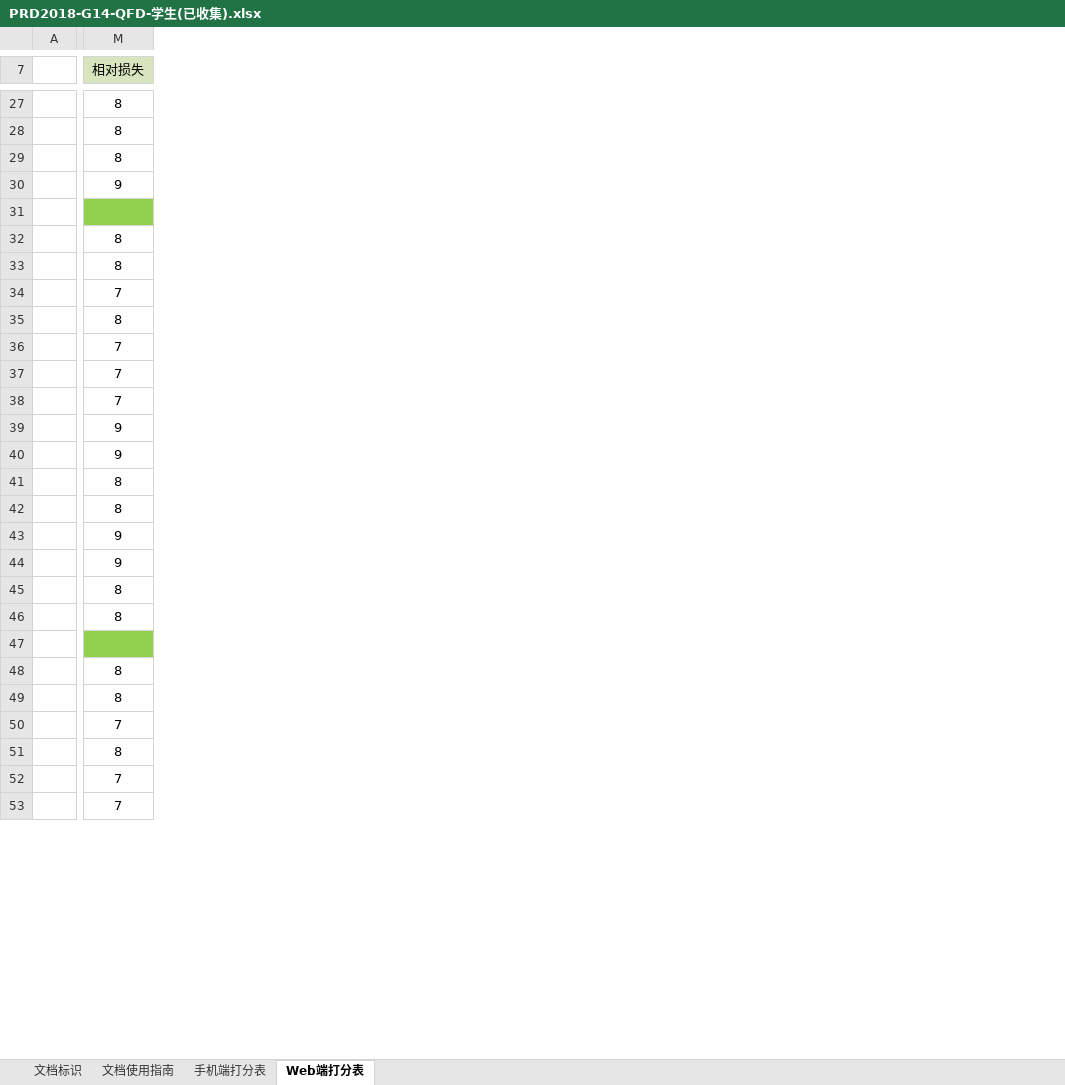
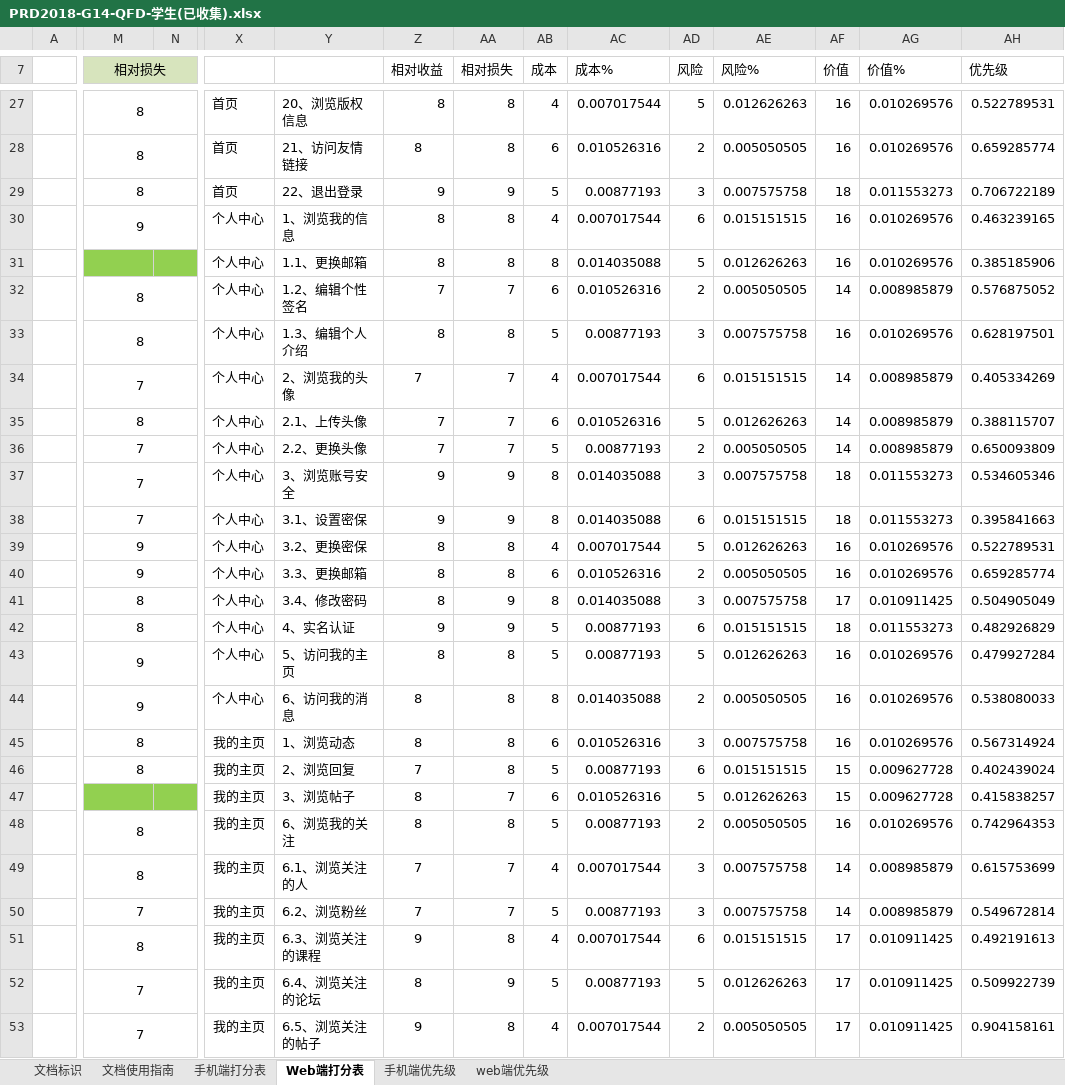
Before and after one commit to SarielX98/PRD2018G14, an Excel workbook: 受控文档/软件需求工程/3项目执行/PRD2018-G14-QFD打分/PRD2018-G14-QFD-学生(已收集).xlsx, sheet Web端打分表, drawn as a sheet; only a part is shown, gaps mark what is left out; values as stored, in another font and other column widths than the file's, no borders; the diff covers the shown part only; the diff names each change by its address in the sheet, - before the commit and + after, or states it on an @@ line.

```diff
--- a/受控文档/软件需求工程/3项目执行/PRD2018-G14-QFD打分/PRD2018-G14-QFD-学生(已收集).xlsx (sheet Web端打分表)
+++ b/受控文档/软件需求工程/3项目执行/PRD2018-G14-QFD打分/PRD2018-G14-QFD-学生(已收集).xlsx (sheet Web端打分表)
+sheet tab: 手机端优先级
+sheet tab: web端优先级
+column N, empty
+column X, rows 27-53: 首页 | 首页 | 首页 | 个人中心 | 个人中心 | 个人中心 | 个人中心 | 个人中心 | 个人中心 | 个人中心 | 个人中心 | 个人中心 | 个人中心 | 个人中心 | 个人中心 | 个人中心 | 个人中心 | 个人中心 | 我的主页 | 我的主页 | 我的主页 | 我的主页 | 我的主页 | 我的主页 | 我的主页 | 我的主页 | 我的主页
+column Y, rows 27-53: 20、浏览版权信息 | 21、访问友情链接 | 22、退出登录 | 1、浏览我的信息 | 1.1、更换邮箱 | 1.2、编辑个性签名 | 1.3、编辑个人介绍 | 2、浏览我的头像 | 2.1、上传头像 | 2.2、更换头像 | 3、浏览账号安全 | 3.1、设置密保 | 3.2、更换密保 | 3.3、更换邮箱 | 3.4、修改密码 | 4、实名认证 | 5、访问我的主页 | 6、访问我的消息 | 1、浏览动态 | 2、浏览回复 | 3、浏览帖子 | 6、浏览我的关注 | 6.1、浏览关注的人 | 6.2、浏览粉丝 | 6.3、浏览关注的课程 | 6.4、浏览关注的论坛 | 6.5、浏览关注的帖子
+column Z (相对收益), rows 27-53: 8 | 8 | 9 | 8 | 8 | 7 | 8 | 7 | 7 | 7 | 9 | 9 | 8 | 8 | 8 | 9 | 8 | 8 | 8 | 7 | 8 | 8 | 7 | 7 | 9 | 8 | 9
+column AA (相对损失), rows 27-53: 8 | 8 | 9 | 8 | 8 | 7 | 8 | 7 | 7 | 7 | 9 | 9 | 8 | 8 | 9 | 9 | 8 | 8 | 8 | 8 | 7 | 8 | 7 | 7 | 8 | 9 | 8
+column AB (成本), rows 27-53: 4 | 6 | 5 | 4 | 8 | 6 | 5 | 4 | 6 | 5 | 8 | 8 | 4 | 6 | 8 | 5 | 5 | 8 | 6 | 5 | 6 | 5 | 4 | 5 | 4 | 5 | 4
+column AC (成本%), rows 27-53: 0.007017544 | 0.010526316 | 0.00877193 | 0.007017544 | 0.014035088 | 0.010526316 | 0.00877193 | 0.007017544 | 0.010526316 | 0.00877193 | 0.014035088 | 0.014035088 | 0.007017544 | 0.010526316 | 0.014035088 | 0.00877193 | 0.00877193 | 0.014035088 | 0.010526316 | 0.00877193 | 0.010526316 | 0.00877193 | 0.007017544 | 0.00877193 | 0.007017544 | 0.00877193 | 0.007017544
+column AD (风险), rows 27-53: 5 | 2 | 3 | 6 | 5 | 2 | 3 | 6 | 5 | 2 | 3 | 6 | 5 | 2 | 3 | 6 | 5 | 2 | 3 | 6 | 5 | 2 | 3 | 3 | 6 | 5 | 2
+column AE (风险%), rows 27-53: 0.012626263 | 0.005050505 | 0.007575758 | 0.015151515 | 0.012626263 | 0.005050505 | 0.007575758 | 0.015151515 | 0.012626263 | 0.005050505 | 0.007575758 | 0.015151515 | 0.012626263 | 0.005050505 | 0.007575758 | 0.015151515 | 0.012626263 | 0.005050505 | 0.007575758 | 0.015151515 | 0.012626263 | 0.005050505 | 0.007575758 | 0.007575758 | 0.015151515 | 0.012626263 | 0.005050505
+column AF (价值), rows 27-53: 16 | 16 | 18 | 16 | 16 | 14 | 16 | 14 | 14 | 14 | 18 | 18 | 16 | 16 | 17 | 18 | 16 | 16 | 16 | 15 | 15 | 16 | 14 | 14 | 17 | 17 | 17
+column AG (价值%), rows 27-53: 0.010269576 | 0.010269576 | 0.011553273 | 0.010269576 | 0.010269576 | 0.008985879 | 0.010269576 | 0.008985879 | 0.008985879 | 0.008985879 | 0.011553273 | 0.011553273 | 0.010269576 | 0.010269576 | 0.010911425 | 0.011553273 | 0.010269576 | 0.010269576 | 0.010269576 | 0.009627728 | 0.009627728 | 0.010269576 | 0.008985879 | 0.008985879 | 0.010911425 | 0.010911425 | 0.010911425
+column AH (优先级), rows 27-53: 0.522789531 | 0.659285774 | 0.706722189 | 0.463239165 | 0.385185906 | 0.576875052 | 0.628197501 | 0.405334269 | 0.388115707 | 0.650093809 | 0.534605346 | 0.395841663 | 0.522789531 | 0.659285774 | 0.504905049 | 0.482926829 | 0.479927284 | 0.538080033 | 0.567314924 | 0.402439024 | 0.415838257 | 0.742964353 | 0.615753699 | 0.549672814 | 0.492191613 | 0.509922739 | 0.904158161
+M7:N7 merged
+M27:N27 merged
+M28:N28 merged
+M29:N29 merged
+M30:N30 merged
+M32:N32 merged
+M33:N33 merged
+M34:N34 merged
+M35:N35 merged
+M36:N36 merged
+M37:N37 merged
+M38:N38 merged
+M39:N39 merged
+M40:N40 merged
+M41:N41 merged
+M42:N42 merged
+M43:N43 merged
+M44:N44 merged
+M45:N45 merged
+M46:N46 merged
+M48:N48 merged
+M49:N49 merged
+M50:N50 merged
+M51:N51 merged
+M52:N52 merged
+M53:N53 merged
```
Also changed, not shown: 9 added columns and merged cells elsewhere in this sheet, sheet 手机端打分表, charts or pictures, 受控文档/软件需求工程/3项目执行/PRD2018-G14-QFD打分/PRD2018-G14-QFD-游客(已收集).xlsx, 受控文档/软件需求工程/3项目执行/PRD2018-G14-QFD打分/PRD2018-G14-QFD-管理员(已收集).xlsx, 10 other files.
